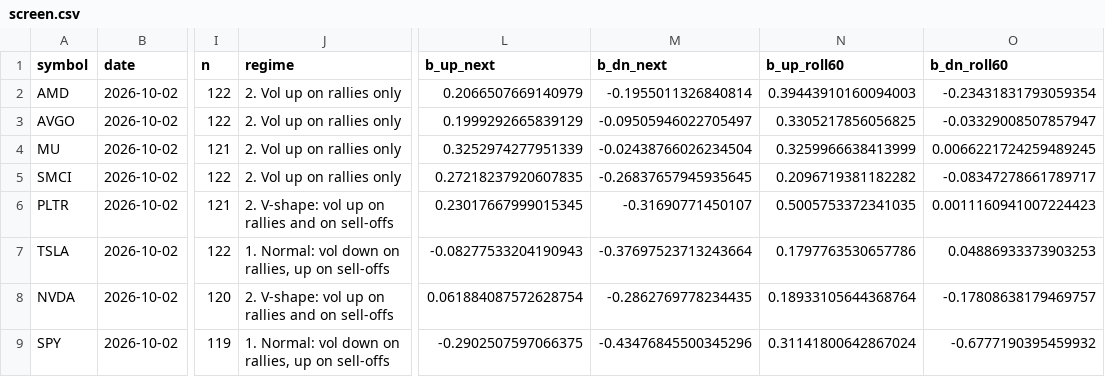
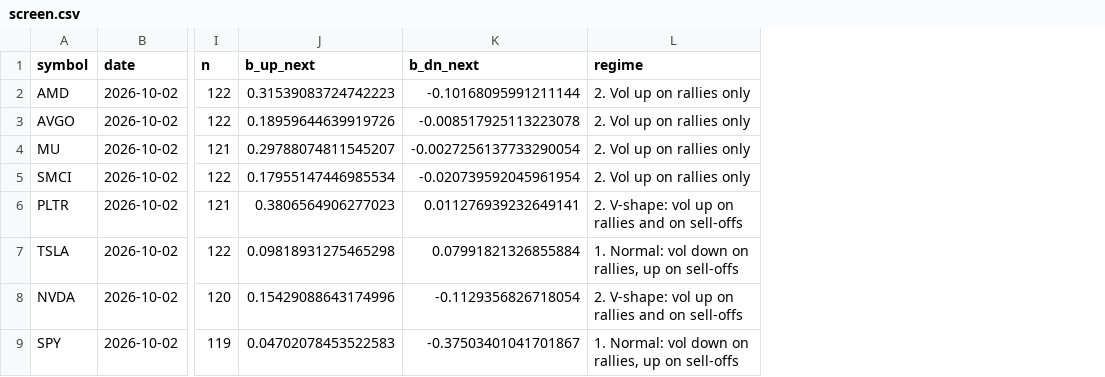
Before and after one commit to agoodquant/SpotVolDynamic, a CSV file: reports/screen.csv, drawn as a sheet; only a part is shown, gaps mark what is left out; removed rows and columns are numbered as before the commit, all else as after; the diff names each change by its address in the sheet, - before the commit and + after, or states it on an @@ line.

Commit message:
Refactor spotvol module to implement new model structure and monitoring system
- Introduced a new models package with various forecasting models including Markov, OLS, and EWM.
- Updated report generation to utilize the new models and their forecasts.
- Enhanced the monitoring functionality to provide next-day asymmetric betas and their implications for vol changes.
- Modified the storage schema to accommodate model-specific beta estimates in the beta_monitor table.
- Improved the overall code organization and readability by separating model logic into distinct files.

```diff
--- a/reports/screen.csv
+++ b/reports/screen.csv
+column J (b_up_next), rows 2-9: 0.31539083724742223 | 0.18959644639919726 | 0.29788074811545207 | 0.17955147446985534 | 0.3806564906277023 | 0.09818931275465298 | 0.15429088643174996 | 0.04702078453522583
+column K (b_dn_next), rows 2-9: -0.10168095991211144 | -0.008517925113223078 | -0.0027256137733290054 | -0.020739592045961954 | 0.011276939232649141 | 0.07991821326855884 | -0.1129356826718054 | -0.37503401041701867
-column L (b_up_next), rows 2-9: 0.2066507669140979 | 0.1999292665839129 | 0.3252974277951339 | 0.27218237920607835 | 0.23017667999015345 | -0.08277533204190943 | 0.061884087572628754 | -0.2902507597066375
-column M (b_dn_next), rows 2-9: -0.1955011326840814 | -0.09505946022705497 | -0.02438766026234504 | -0.26837657945935645 | -0.31690771450107 | -0.37697523713243664 | -0.2862769778234435 | -0.43476845500345296
-column N (b_up_roll60), rows 2-9: 0.39443910160094003 | 0.3305217856056825 | 0.3259966638413999 | 0.2096719381182282 | 0.5005753372341035 | 0.1797763530657786 | 0.18933105644368764 | 0.31141800642867024
-column O (b_dn_roll60), rows 2-9: -0.23431831793059354 | -0.03329008507857947 | 0.0066221724259489245 | -0.08347278661789717 | 0.0011160941007224423 | 0.04886933373903253 | -0.17808638179469757 | -0.6777190395459932
```
Also changed, not shown: 23 other files.
